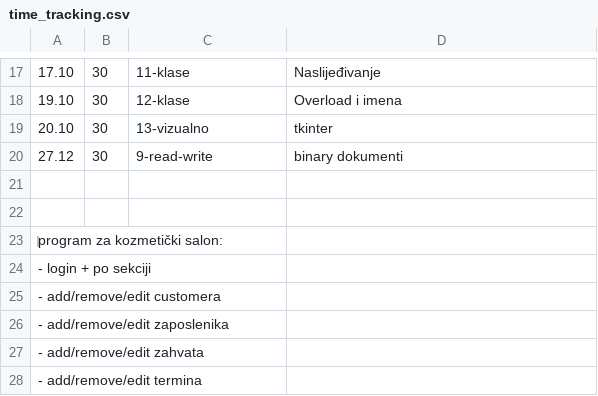
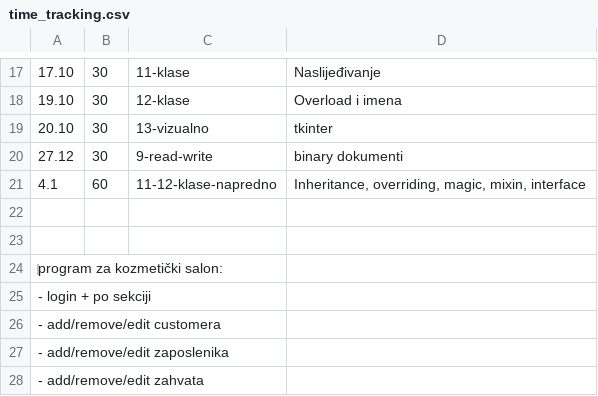
Before and after one commit to thevoiddancer/python_machina_academy, a CSV file: time_tracking.csv, drawn as a sheet; only a part is shown, gaps mark what is left out; the shorter side is filled out with more unchanged rows.

Commit message:
11-12-klase-napredno; naslijeđivanje, overriding, mixin, interface, magic

```diff
--- a/time_tracking.csv
+++ b/time_tracking.csv
@@ -20,2 +20,3 @@
 27.12;30;9-read-write;"binary dokumenti"
+4.1;60;11-12-klase-napredno;"Inheritance, overriding, magic, mixin, interface"
 
```
Also changed, not shown: 2 other files.
